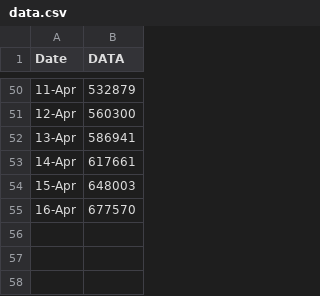
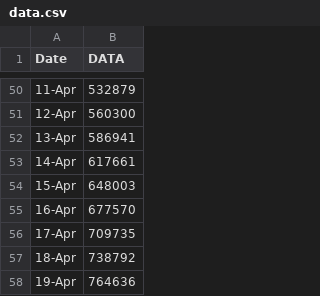
Before and after one commit to jschaub30/corona-projections, a CSV file: data.csv, drawn as a sheet; only a part is shown, gaps mark what is left out.

Commit message:
Updated to April 19

```diff
--- a/data.csv
+++ b/data.csv
@@ -55 +55,4 @@ Date,DATA
 16-Apr,677570
+17-Apr,709735
+18-Apr,738792
+19-Apr,764636
```
